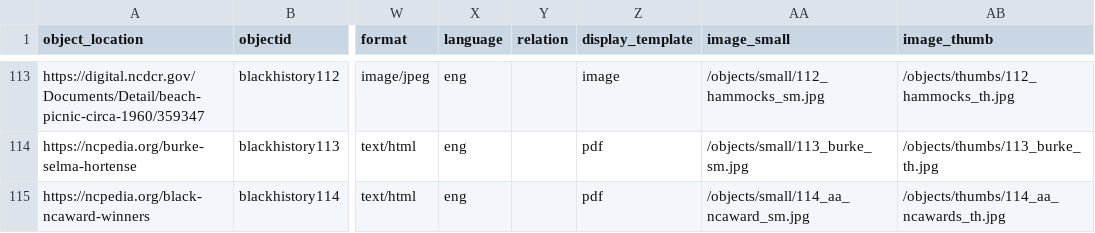
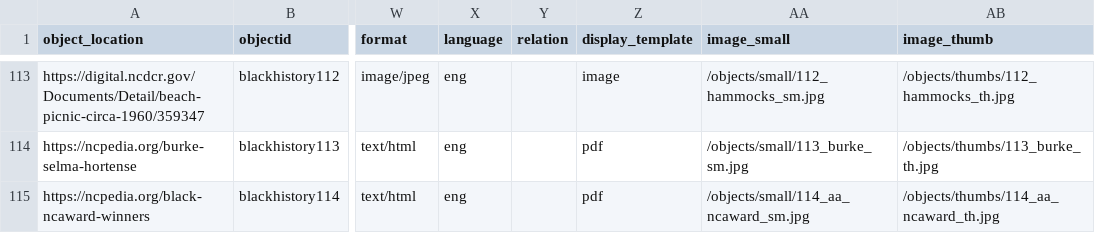
Before and after one commit to SLNC-DIMP/blackhistory, a CSV file: _data/blackhistory-metadata.csv, drawn as a sheet; only a part is shown, gaps mark what is left out; the diff names each change by its address in the sheet, - before the commit and + after, or states it on an @@ line.

Commit message:
Update metadata, credits, image, objects, and about

```diff
--- a/_data/blackhistory-metadata.csv
+++ b/_data/blackhistory-metadata.csv
-AB115 (image_thumb): /objects/thumbs/114_aa_ncawards_th.jpg
+AB115 (image_thumb): /objects/thumbs/114_aa_ncaward_th.jpg
```
Also changed, not shown: objects/object_list.csv, 3 other files.
